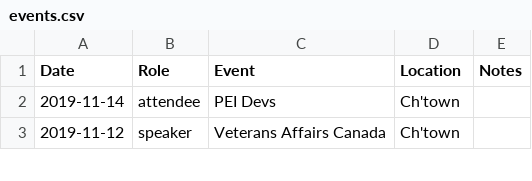
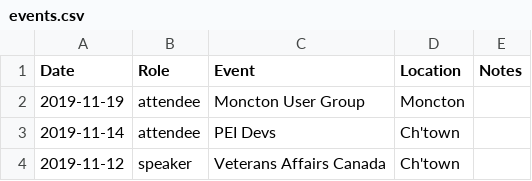
Before and after one commit to codetojoy/self, a CSV file: tech/events.csv, drawn as a sheet; only a part is shown.

Commit message:
Moncton UG

```diff
--- a/tech/events.csv
+++ b/tech/events.csv
@@ -1,2 +1,3 @@
 Date,Role,Event,Location,Notes
+2019-11-19,attendee,Moncton User Group,Moncton,
 2019-11-14,attendee,PEI Devs,Ch'town,
```
